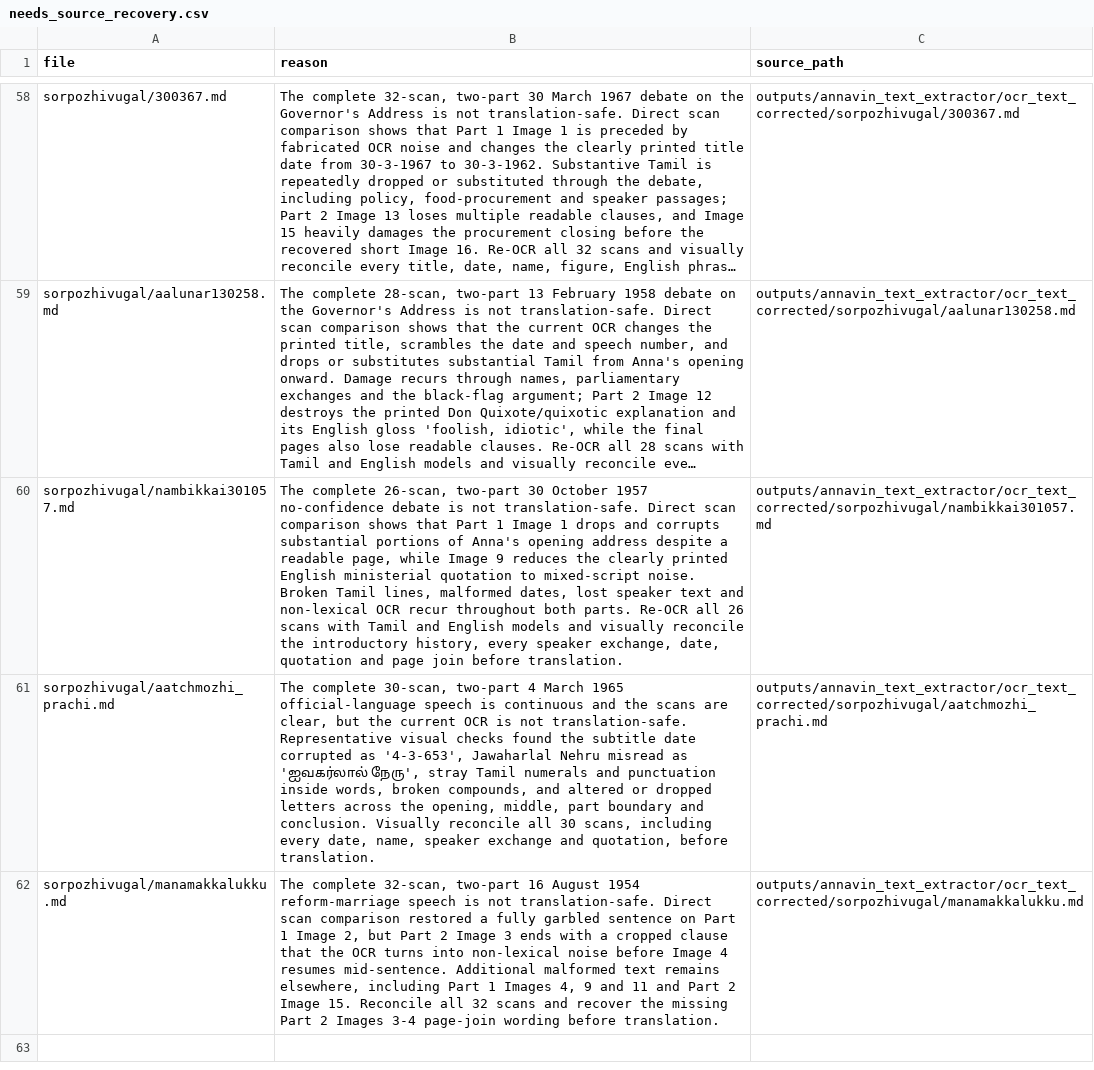
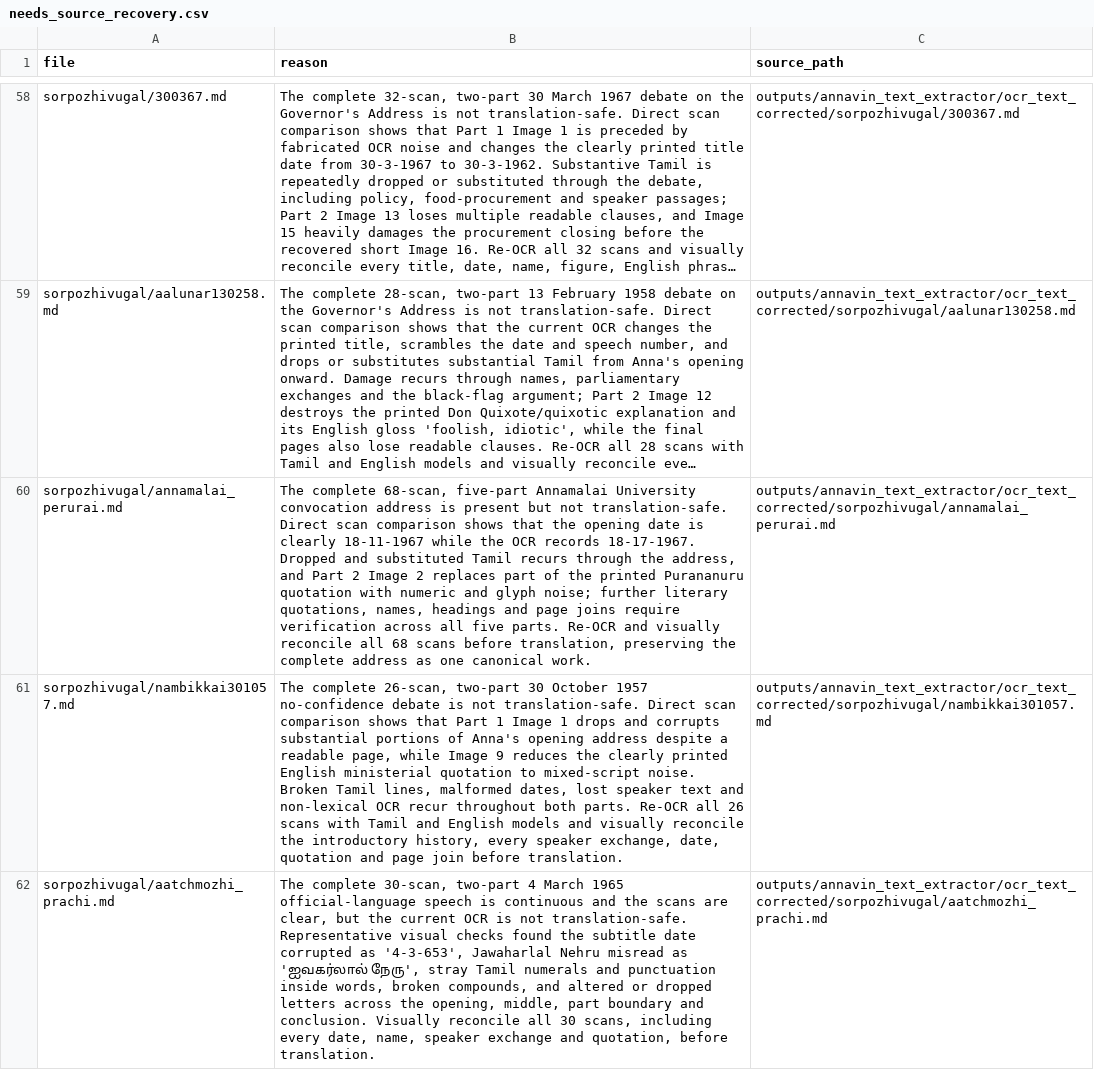
Before and after one commit to pugazg/anna-corpus, a CSV file: outputs/annavin_text_extractor/translated_contents/_translation_state/needs_source_recovery.csv, drawn as a sheet; only a part is shown, gaps mark what is left out; the shorter side is filled out with more unchanged rows; long unchanged cells end in …; the diff names each change by its address in the sheet, - before the commit and + after, or states it on an @@ line.

Commit message:
screen Annamalai address for OCR recovery

```diff
--- a/outputs/annavin_text_extractor/translated_contents/_translation_state/needs_source_recovery.csv
+++ b/outputs/annavin_text_extractor/translated_contents/_translation_state/needs_source_recovery.csv
+row 60: sorpozhivugal/annamalai_perurai.md | The complete 68-scan, five-part Annamalai University convocation address is present but not translation-safe. Direct scan comparison shows that the opening date is clearly 18-11-1967 while the OCR records 18-17-1967. Dropped and substituted Tamil recurs through the address, and Part 2 Image 2 replaces part of the printed Purananuru quotation with numeric and glyph noise; further literary quotations, names, headings and page joins require verification across all five parts. Re-OCR and visually reconcile all 68 scans before translation, preserving the complete address as one canonical work. | outputs/annavin_text_extractor/ocr_text_corrected/sorpozhivugal/annamalai_perurai.md
```
Also changed, not shown: outputs/annavin_text_extractor/translated_contents/_translation_state/ocr_concerns.csv, 5 other files.
